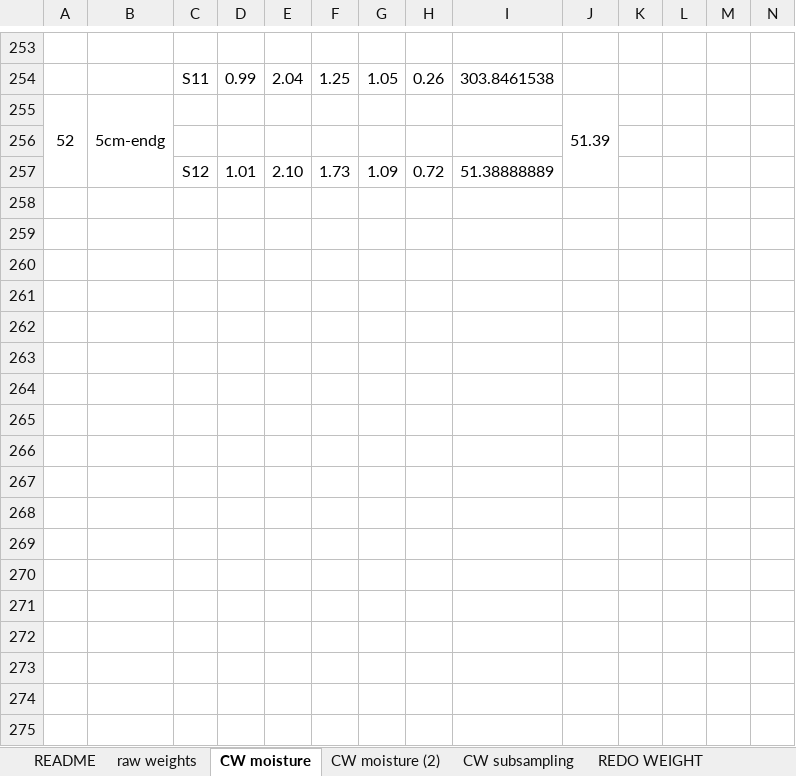
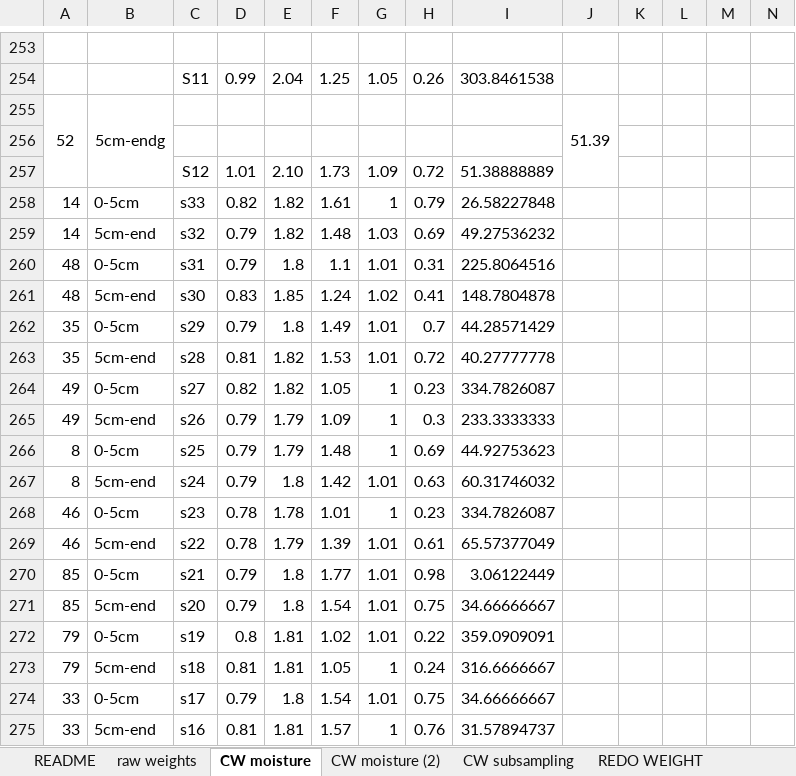
Before and after one commit to PNNL-TES/TES-drydown, an Excel workbook: data/CPCRW_CW_subsampling_weights_6.26.xlsx, sheet CW moisture, drawn as a sheet; only a part is shown, gaps mark what is left out; values as stored, in another font and other column widths than the file's, no borders; the diff names each change by its address in the sheet, - before the commit and + after, or states it on an @@ line.

Commit message:
add core wt/moisture info for CPCARW cores run on EGM (March 2020)

```diff
--- a/data/CPCRW_CW_subsampling_weights_6.26.xlsx (sheet CW moisture)
+++ b/data/CPCRW_CW_subsampling_weights_6.26.xlsx (sheet CW moisture)
+row 258: 14 | 0-5cm | s33 | 0.82 | 1.82 | 1.61 | 1 | 0.79 | 26.58227848
+row 259: 14 | 5cm-end | s32 | 0.79 | 1.82 | 1.48 | 1.03 | 0.69 | 49.27536232
+row 260: 48 | 0-5cm | s31 | 0.79 | 1.8 | 1.1 | 1.01 | 0.31 | 225.8064516
+row 261: 48 | 5cm-end | s30 | 0.83 | 1.85 | 1.24 | 1.02 | 0.41 | 148.7804878
+row 262: 35 | 0-5cm | s29 | 0.79 | 1.8 | 1.49 | 1.01 | 0.7 | 44.28571429
+row 263: 35 | 5cm-end | s28 | 0.81 | 1.82 | 1.53 | 1.01 | 0.72 | 40.27777778
+row 264: 49 | 0-5cm | s27 | 0.82 | 1.82 | 1.05 | 1 | 0.23 | 334.7826087
+row 265: 49 | 5cm-end | s26 | 0.79 | 1.79 | 1.09 | 1 | 0.3 | 233.3333333
+row 266: 8 | 0-5cm | s25 | 0.79 | 1.79 | 1.48 | 1 | 0.69 | 44.92753623
+row 267: 8 | 5cm-end | s24 | 0.79 | 1.8 | 1.42 | 1.01 | 0.63 | 60.31746032
+row 268: 46 | 0-5cm | s23 | 0.78 | 1.78 | 1.01 | 1 | 0.23 | 334.7826087
+row 269: 46 | 5cm-end | s22 | 0.78 | 1.79 | 1.39 | 1.01 | 0.61 | 65.57377049
+row 270: 85 | 0-5cm | s21 | 0.79 | 1.8 | 1.77 | 1.01 | 0.98 | 3.06122449
+row 271: 85 | 5cm-end | s20 | 0.79 | 1.8 | 1.54 | 1.01 | 0.75 | 34.66666667
+row 272: 79 | 0-5cm | s19 | 0.8 | 1.81 | 1.02 | 1.01 | 0.22 | 359.0909091
+row 273: 79 | 5cm-end | s18 | 0.81 | 1.81 | 1.05 | 1 | 0.24 | 316.6666667
+row 274: 33 | 0-5cm | s17 | 0.79 | 1.8 | 1.54 | 1.01 | 0.75 | 34.66666667
+row 275: 33 | 5cm-end | s16 | 0.81 | 1.81 | 1.57 | 1 | 0.76 | 31.57894737
```
Also changed, not shown: sheet CW subsampling, sheet raw weights.
